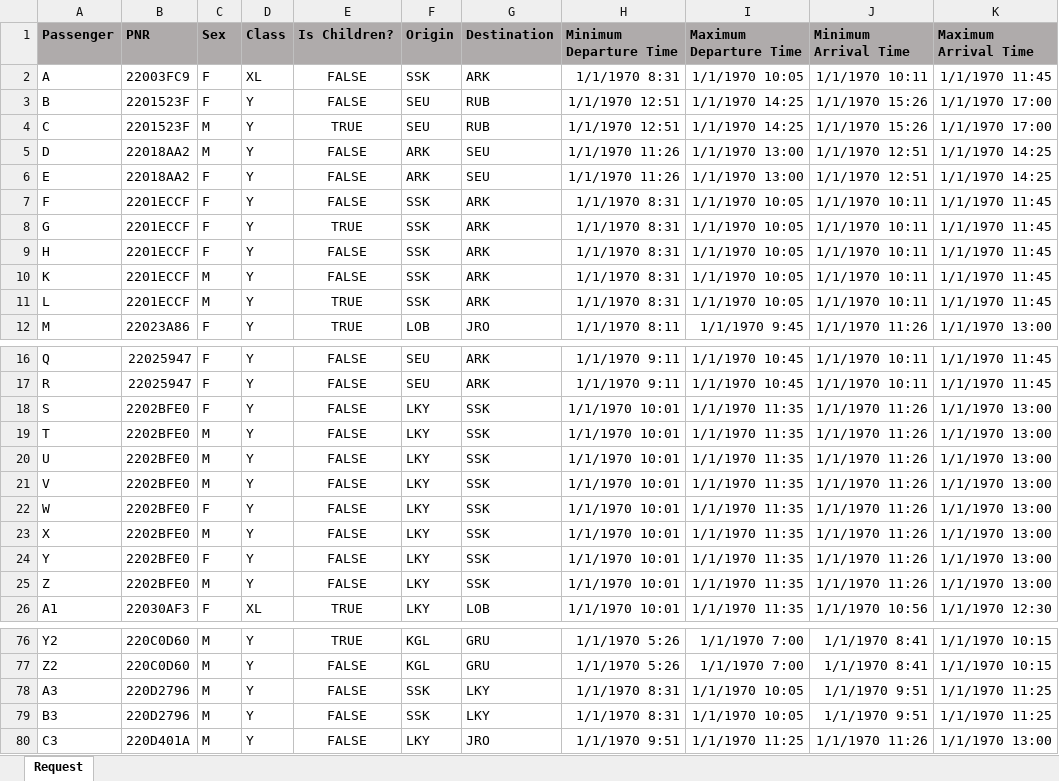
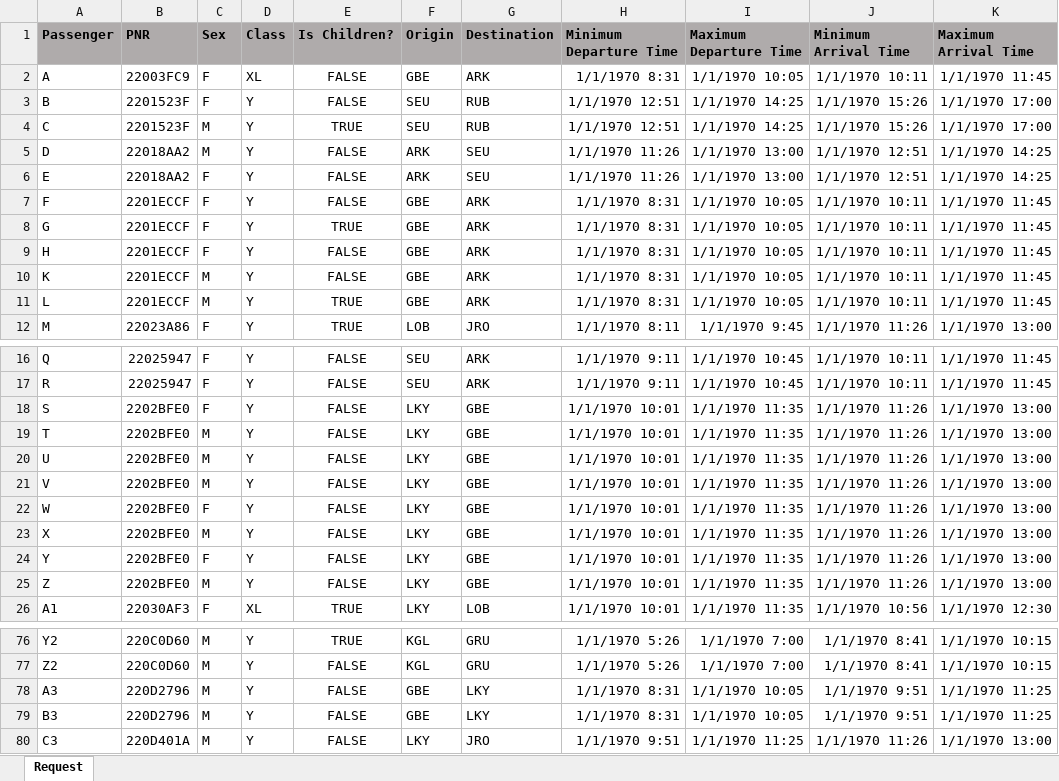
Before and after one commit to nfmmendes/DAFP-APP, an Excel workbook: Input example files/Requests.xlsx, sheet Request, drawn as a sheet; only a part is shown, gaps mark what is left out; values as stored, in another font and other column widths than the file's, no borders; the diff covers the shown part only; the diff names each change by its address in the sheet, - before the commit and + after, or states it on an @@ line.

Commit message:
Heuristic initial structure Solver input definition

```diff
--- a/Input example files/Requests.xlsx (sheet Request)
+++ b/Input example files/Requests.xlsx (sheet Request)
-F2 (Origin): SSK
+F2 (Origin): GBE
-F7:F11 (Origin): SSK
+F7:F11 (Origin): GBE
-G18:G25 (Destination): SSK
+G18:G25 (Destination): GBE
-F78:F79 (Origin): SSK
+F78:F79 (Origin): GBE
```
Also changed, not shown: 12 edited cells elsewhere in this sheet, 15 other files.
